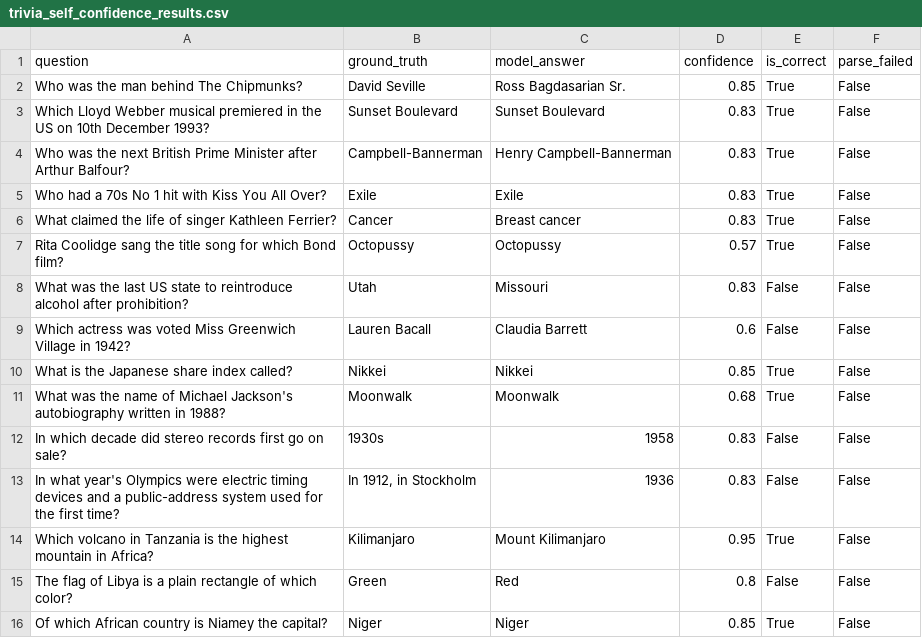
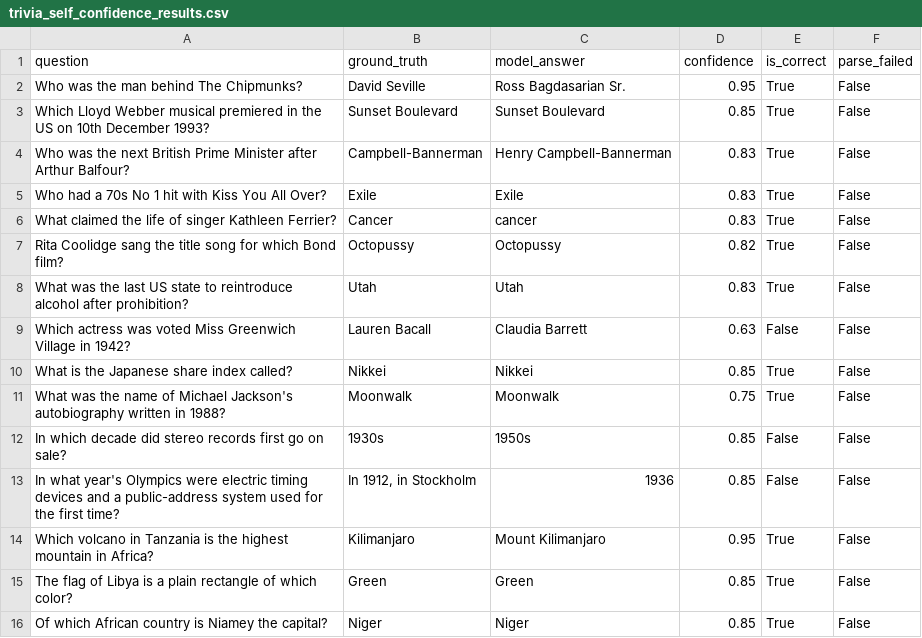
Before and after one commit to Lukeloop101/Compsciencestudio2, a CSV file: trivia_self_confidence_results.csv, drawn as a sheet; only a part is shown; the diff covers the shown part only.

```diff
--- a/trivia_self_confidence_results.csv
+++ b/trivia_self_confidence_results.csv
@@ -1,16 +1,16 @@
 question,ground_truth,model_answer,confidence,is_correct,parse_failed
-Who was the man behind The Chipmunks?,David Seville,Ross Bagdasarian Sr.,0.85,True,False
-Which Lloyd Webber musical premiered in the US on 10th December 1993?,Sunset Boulevard,Sunset Boulevard,0.83,True,False
+Who was the man behind The Chipmunks?,David Seville,Ross Bagdasarian Sr.,0.95,True,False
+Which Lloyd Webber musical premiered in the US on 10th December 1993?,Sunset Boulevard,Sunset Boulevard,0.85,True,False
 Who was the next British Prime Minister after Arthur Balfour?,Campbell-Bannerman,Henry Campbell-Bannerman,0.83,True,False
 Who had a 70s No 1 hit with Kiss You All Over?,Exile,Exile,0.83,True,False
-What claimed the life of singer Kathleen Ferrier?,Cancer,Breast cancer,0.83,True,False
-Rita Coolidge sang the title song for which Bond film?,Octopussy,Octopussy,0.57,True,False
-What was the last US state to reintroduce alcohol after prohibition?,Utah,Missouri,0.83,False,False
-Which actress was voted Miss Greenwich Village in 1942?,Lauren Bacall,Claudia Barrett,0.6,False,False
+What claimed the life of singer Kathleen Ferrier?,Cancer,cancer,0.83,True,False
+Rita Coolidge sang the title song for which Bond film?,Octopussy,Octopussy,0.82,True,False
+What was the last US state to reintroduce alcohol after prohibition?,Utah,Utah,0.83,True,False
+Which actress was voted Miss Greenwich Village in 1942?,Lauren Bacall,Claudia Barrett,0.63,False,False
 What is the Japanese share index called?,Nikkei,Nikkei,0.85,True,False
-What was the name of Michael Jackson's autobiography written in 1988?,Moonwalk,Moonwalk,0.68,True,False
-In which decade did stereo records first go on sale?,1930s,1958,0.83,False,False
-In what year's Olympics were electric timing devices and a public-address system used for the first time?,"In 1912, in Stockholm",1936,0.83,False,False
+What was the name of Michael Jackson's autobiography written in 1988?,Moonwalk,Moonwalk,0.75,True,False
+In which decade did stereo records first go on sale?,1930s,1950s,0.85,False,False
+In what year's Olympics were electric timing devices and a public-address system used for the first time?,"In 1912, in Stockholm",1936,0.85,False,False
 Which volcano in Tanzania is the highest mountain in Africa?,Kilimanjaro,Mount Kilimanjaro,0.95,True,False
-The flag of Libya is a plain rectangle of which color?,Green,Red,0.8,False,False
+The flag of Libya is a plain rectangle of which color?,Green,Green,0.85,True,False
 Of which African country is Niamey the capital?,Niger,Niger,0.85,True,False
```
Also changed, not shown: 185 edited cells elsewhere in this file, 3 other files.
